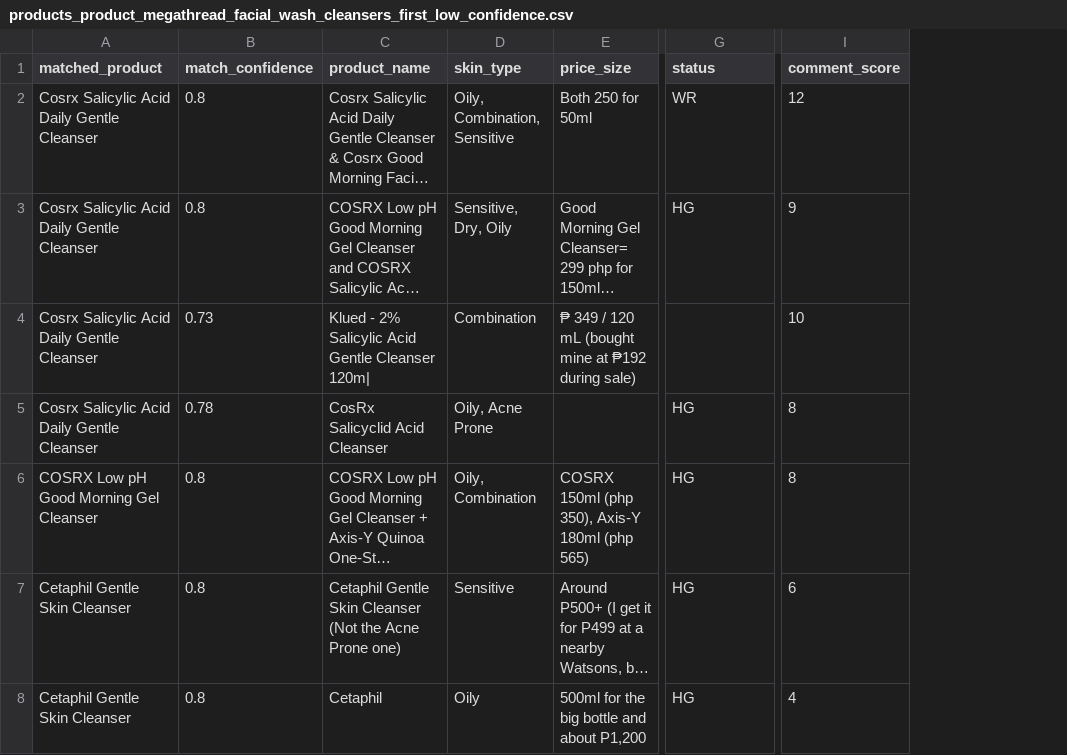
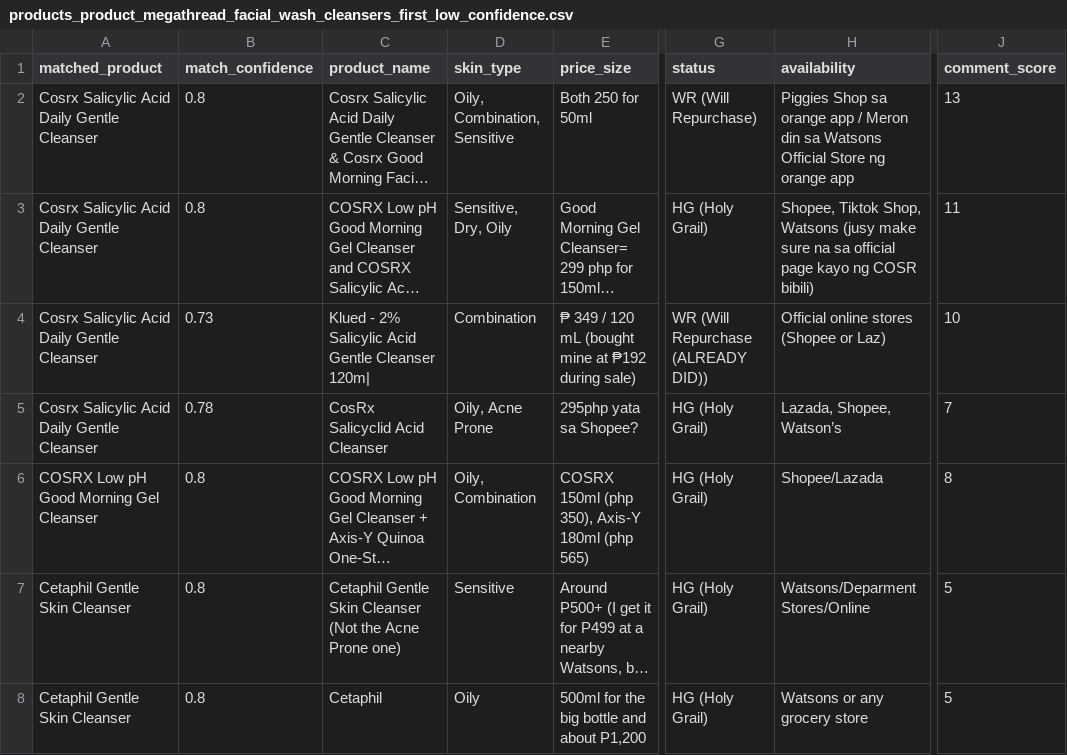
Before and after one commit to stinson122/empathy-app, a CSV file: frontend/public/scrapes/products_product_megathread_facial_wash_cleansers_first_low_confidence.csv, drawn as a sheet; only a part is shown, gaps mark what is left out; long unchanged cells end in …; addresses are those after the commit; the diff names each change by its address in the sheet, - before the commit and + after, or states it on an @@ line.

```diff
--- a/frontend/public/scrapes/products_product_megathread_facial_wash_cleansers_first_low_confidence.csv
+++ b/frontend/public/scrapes/products_product_megathread_facial_wash_cleansers_first_low_confidence.csv
+column H (availability), rows 2-8: Piggies Shop sa orange app / Meron din sa Watsons Official Store ng orange app | Shopee, Tiktok Shop, Watsons (jusy make sure na sa official page kayo ng COSR bibili) | Official online stores (Shopee or Laz) | Lazada, Shopee, Watson’s | Shopee/Lazada | Watsons/Deparment Stores/Online | Watsons or any grocery store
-G2 (status): WR
+G2 (status): WR (Will Repurchase)
-J2 (comment_score): 12
+J2 (comment_score): 13
-G3 (status): HG
+G3 (status): HG (Holy Grail)
-J3 (comment_score): 9
+J3 (comment_score): 11
-G4 (status): (empty)
+G4 (status): WR (Will Repurchase (ALREADY DID))
-E5 (price_size): (empty)
+E5 (price_size): 295php yata sa Shopee?
-G5:G8 (status): HG
+G5:G8 (status): HG (Holy Grail)
-J5 (comment_score): 8
+J5 (comment_score): 7
-J7 (comment_score): 6
+J7 (comment_score): 5
-J8 (comment_score): 4
+J8 (comment_score): 5
```
Also changed, not shown: frontend/public/scrapes/products_megathread_facial_cleanser_first_or_second_2024_high_confidence.csv, frontend/public/scrapes/products_product_megathread_facial_wash_cleansers_first_high_confidence.csv, 31 other files.
